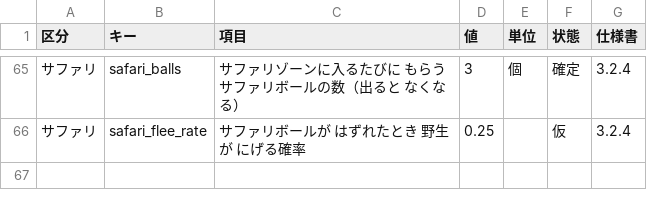
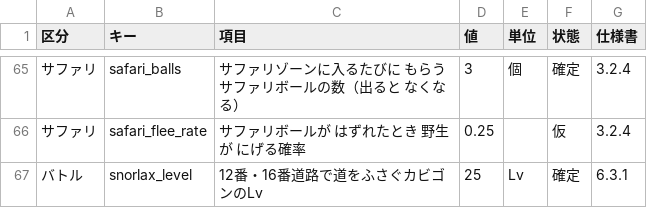
Before and after one commit to taro2368san-cyber/MYGAME, a CSV file: Assets/StreamingAssets/GameData/調整値の追加.csv, drawn as a sheet; only a part is shown, gaps mark what is left out; the diff names each change by its address in the sheet, - before the commit and + after, or states it on an @@ line.

```diff
--- a/Assets/StreamingAssets/GameData/調整値の追加.csv
+++ b/Assets/StreamingAssets/GameData/調整値の追加.csv
+row 67: バトル | snorlax_level | 12番・16番道路で道をふさぐカビゴンのLv | 25 | Lv | 確定 | 6.3.1
```
Also changed, not shown: Assets/StreamingAssets/GameData/イベント文言.csv, Assets/StreamingAssets/GameData/ライバル文言.csv, 10 other files.
